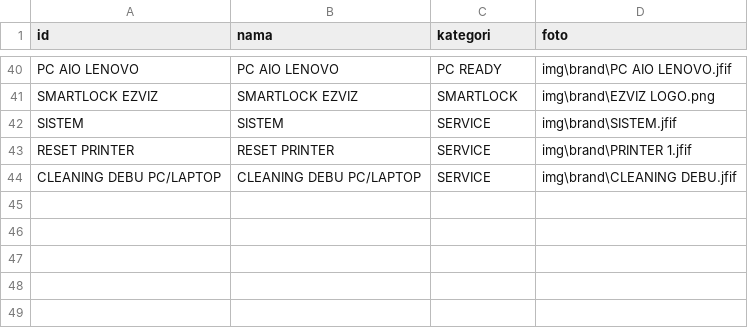
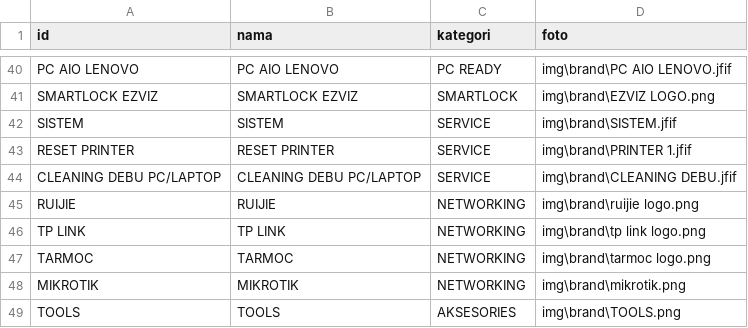
Before and after one commit to fendyfreelancestore/fendyfreelancestore, a CSV file: brand.csv, drawn as a sheet; only a part is shown, gaps mark what is left out.

```diff
--- a/brand.csv
+++ b/brand.csv
@@ -44 +44,6 @@ RESET PRINTER,RESET PRINTER,SERVICE,img\brand\PRINTER 1.jfif
 CLEANING DEBU PC/LAPTOP,CLEANING DEBU PC/LAPTOP,SERVICE,img\brand\CLEANING DEBU.jfif
+RUIJIE,RUIJIE,NETWORKING,img\brand\ruijie logo.png
+TP LINK,TP LINK,NETWORKING,img\brand\tp link logo.png
+TARMOC,TARMOC,NETWORKING,img\brand\tarmoc logo.png
+MIKROTIK,MIKROTIK,NETWORKING,img\brand\mikrotik.png
+TOOLS,TOOLS,AKSESORIES ,img\brand\TOOLS.png
```
Also changed, not shown: produk.csv.
